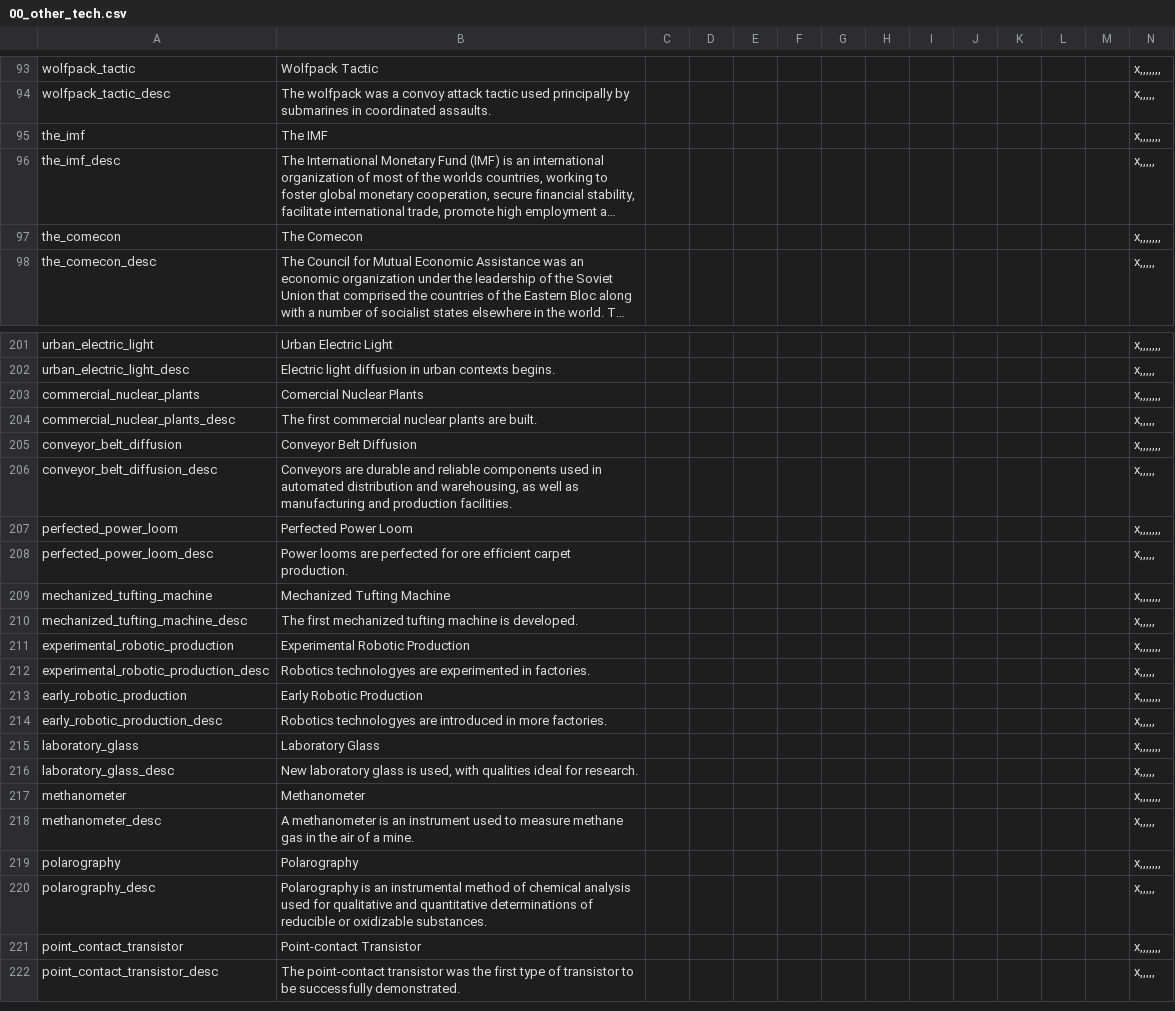
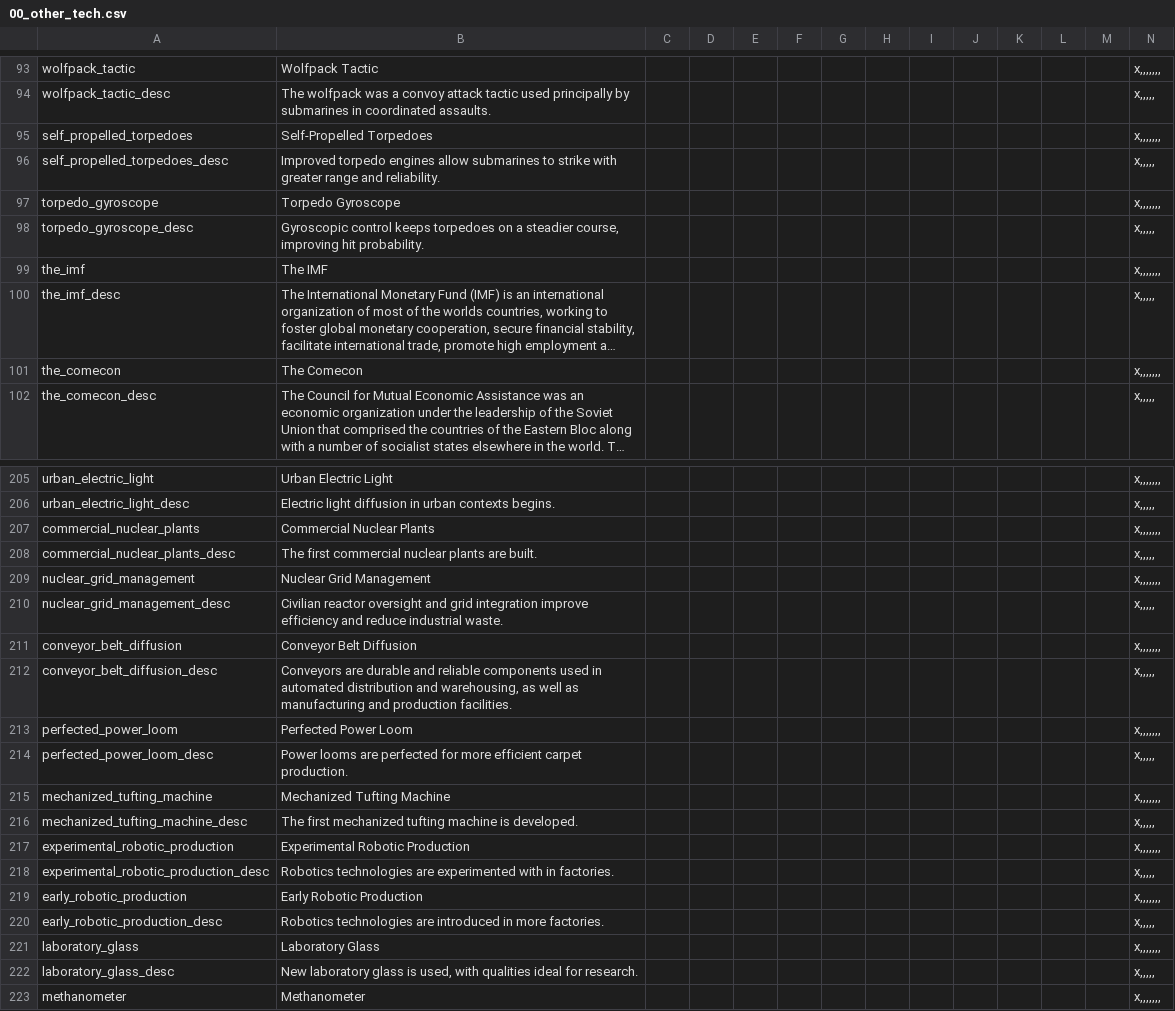
Before and after one commit to Dumcem/The-Grand-Combo, a CSV file: TGC/localisation/00_other_tech.csv, drawn as a sheet; only a part is shown, gaps mark what is left out; the shorter side is filled out with more unchanged rows; long unchanged cells end in …; addresses are those after the commit; rows hold the shown columns only; the diff names each change by its address in the sheet, - before the commit and + after, or states it on an @@ line.

Commit message:
Fix remaining late-layer localization typos in industry inventions

```diff
--- a/TGC/localisation/00_other_tech.csv
+++ b/TGC/localisation/00_other_tech.csv
+row 95: self_propelled_torpedoes | Self-Propelled Torpedoes |  |  |  |  |  |  |  |  |  |  |  | x,,,,,,,
+row 96: self_propelled_torpedoes_desc | Improved torpedo engines allow submarines to strike with greater range and reliability. |  |  |  |  |  |  |  |  |  |  |  | x,,,,,
+row 97: torpedo_gyroscope | Torpedo Gyroscope |  |  |  |  |  |  |  |  |  |  |  | x,,,,,,,
+row 98: torpedo_gyroscope_desc | Gyroscopic control keeps torpedoes on a steadier course, improving hit probability. |  |  |  |  |  |  |  |  |  |  |  | x,,,,,
-B207: Comercial Nuclear Plants
+B207: Commercial Nuclear Plants
+row 209: nuclear_grid_management | Nuclear Grid Management |  |  |  |  |  |  |  |  |  |  |  | x,,,,,,,
+row 210: nuclear_grid_management_desc | Civilian reactor oversight and grid integration improve efficiency and reduce industrial waste. |  |  |  |  |  |  |  |  |  |  |  | x,,,,,
-B214: …perfected for ore efficient carpet…
+B214: …perfected for more efficient carpet…
-B218: Robotics technologyes are experimented in factories.
+B218: Robotics technologies are experimented with in factories.
-B220: Robotics technologyes are introduced…
+B220: Robotics technologies are introduced…
```
Also changed, not shown: 3 other files.
